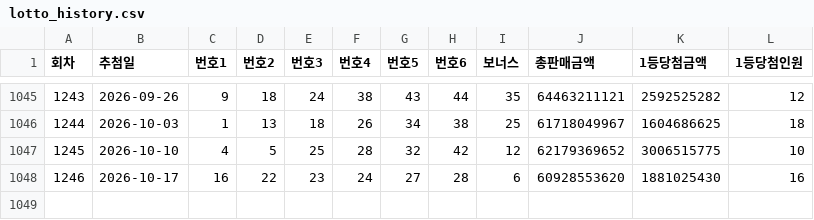
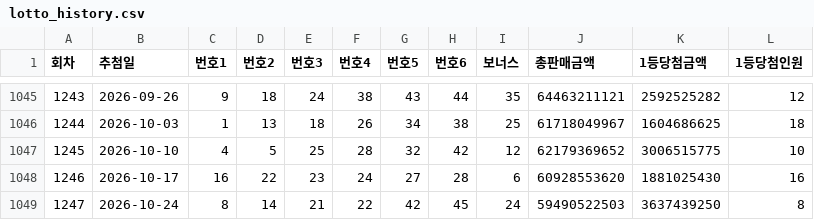
Before and after one commit to zaruous/lotto-golden-ratio, a CSV file: lotto_history.csv, drawn as a sheet; only a part is shown, gaps mark what is left out; the diff names each change by its address in the sheet, - before the commit and + after, or states it on an @@ line.

```diff
--- a/lotto_history.csv
+++ b/lotto_history.csv
+row 1049: 1247 | 2026-10-24 | 8 | 14 | 21 | 22 | 42 | 45 | 24 | 59490522503 | 3637439250 | 8
```
